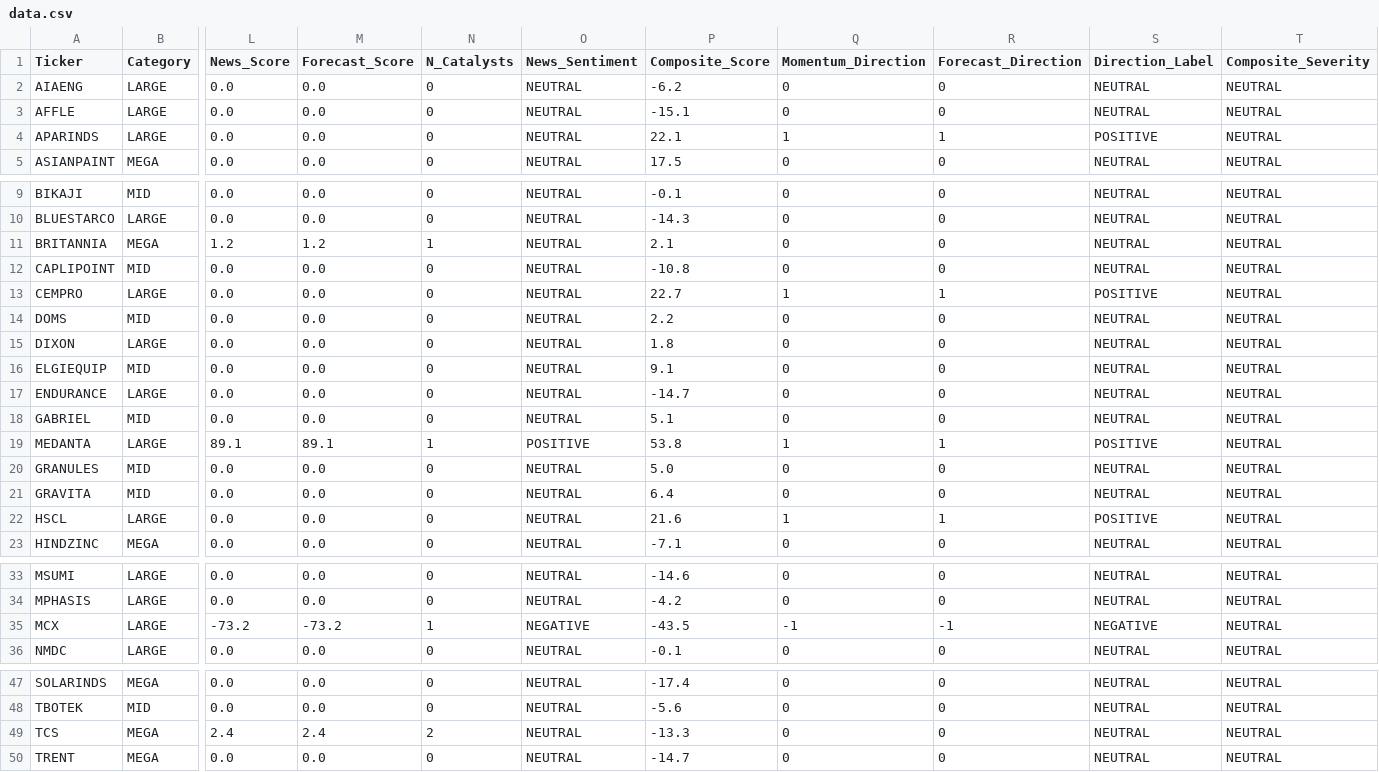
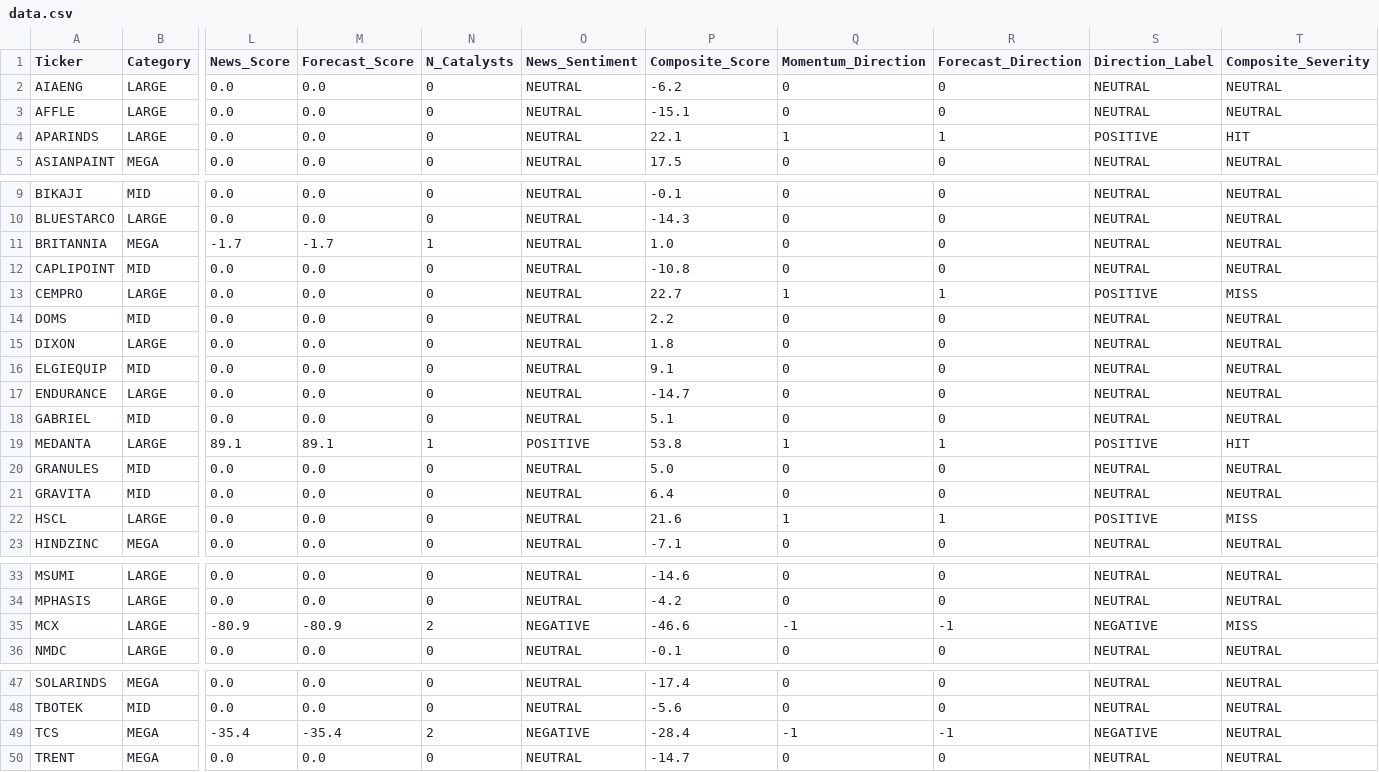
Before and after one commit to rupak-sarkar/xchart-app, a CSV file: output/data.csv, drawn as a sheet; only a part is shown, gaps mark what is left out; the diff covers the shown part only; the diff names each change by its address in the sheet, - before the commit and + after, or states it on an @@ line.

```diff
--- a/output/data.csv
+++ b/output/data.csv
-T4 (Composite_Severity): NEUTRAL
+T4 (Composite_Severity): HIT
-L11 (News_Score): 1.2
+L11 (News_Score): -1.7
-M11 (Forecast_Score): 1.2
+M11 (Forecast_Score): -1.7
-P11 (Composite_Score): 2.1
+P11 (Composite_Score): 1.0
-T13 (Composite_Severity): NEUTRAL
+T13 (Composite_Severity): MISS
-T19 (Composite_Severity): NEUTRAL
+T19 (Composite_Severity): HIT
-T22 (Composite_Severity): NEUTRAL
+T22 (Composite_Severity): MISS
-L35 (News_Score): -73.2
+L35 (News_Score): -80.9
-M35 (Forecast_Score): -73.2
+M35 (Forecast_Score): -80.9
-N35 (N_Catalysts): 1
+N35 (N_Catalysts): 2
-P35 (Composite_Score): -43.5
+P35 (Composite_Score): -46.6
-T35 (Composite_Severity): NEUTRAL
+T35 (Composite_Severity): MISS
-L49 (News_Score): 2.4
+L49 (News_Score): -35.4
-M49 (Forecast_Score): 2.4
+M49 (Forecast_Score): -35.4
-O49 (News_Sentiment): NEUTRAL
+O49 (News_Sentiment): NEGATIVE
-P49 (Composite_Score): -13.3
+P49 (Composite_Score): -28.4
-Q49 (Momentum_Direction): 0
+Q49 (Momentum_Direction): -1
-R49 (Forecast_Direction): 0
+R49 (Forecast_Direction): -1
-S49 (Direction_Label): NEUTRAL
+S49 (Direction_Label): NEGATIVE
```
Also changed, not shown: 1 edited cell elsewhere in this file, 4 other files.
